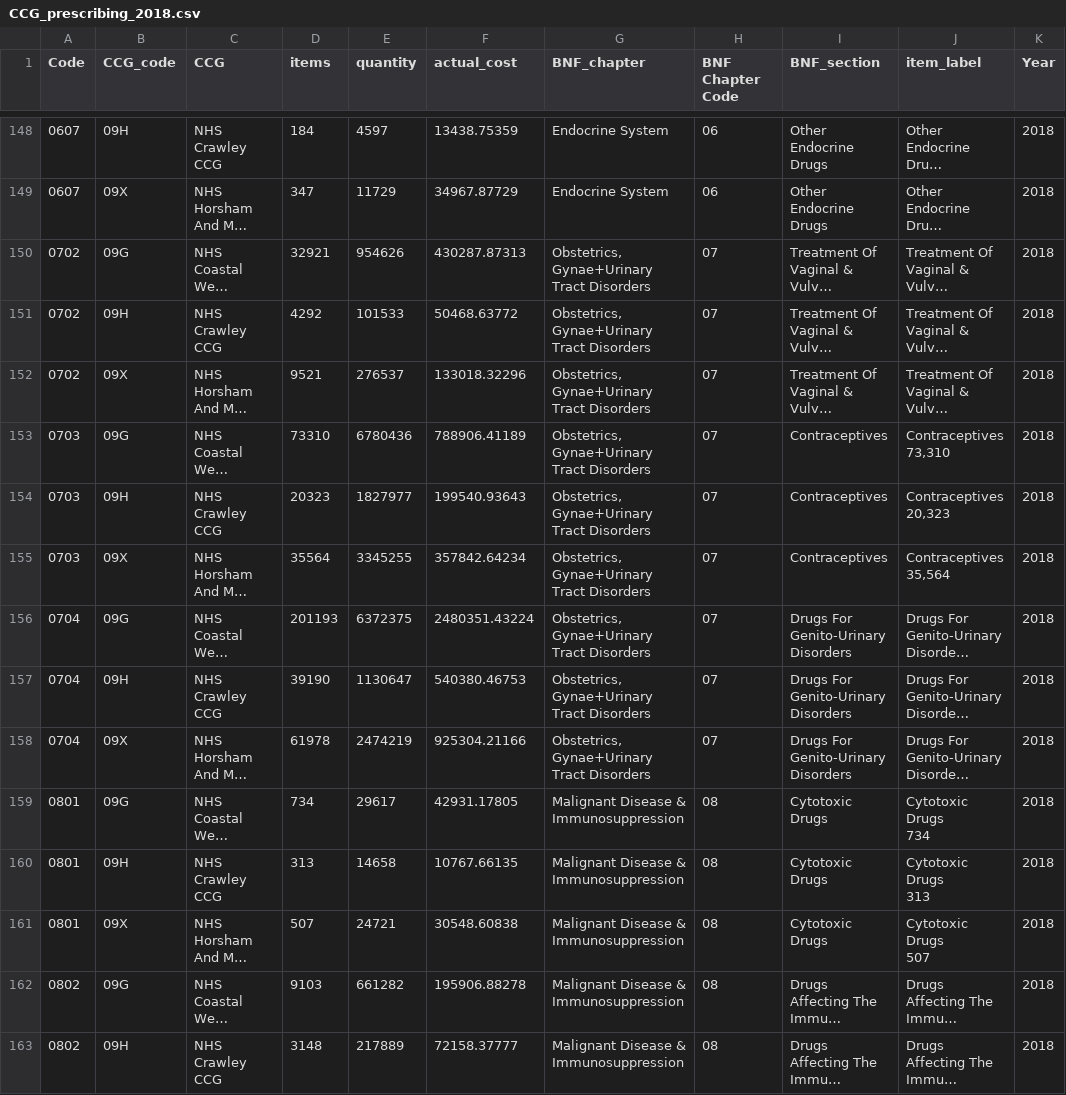
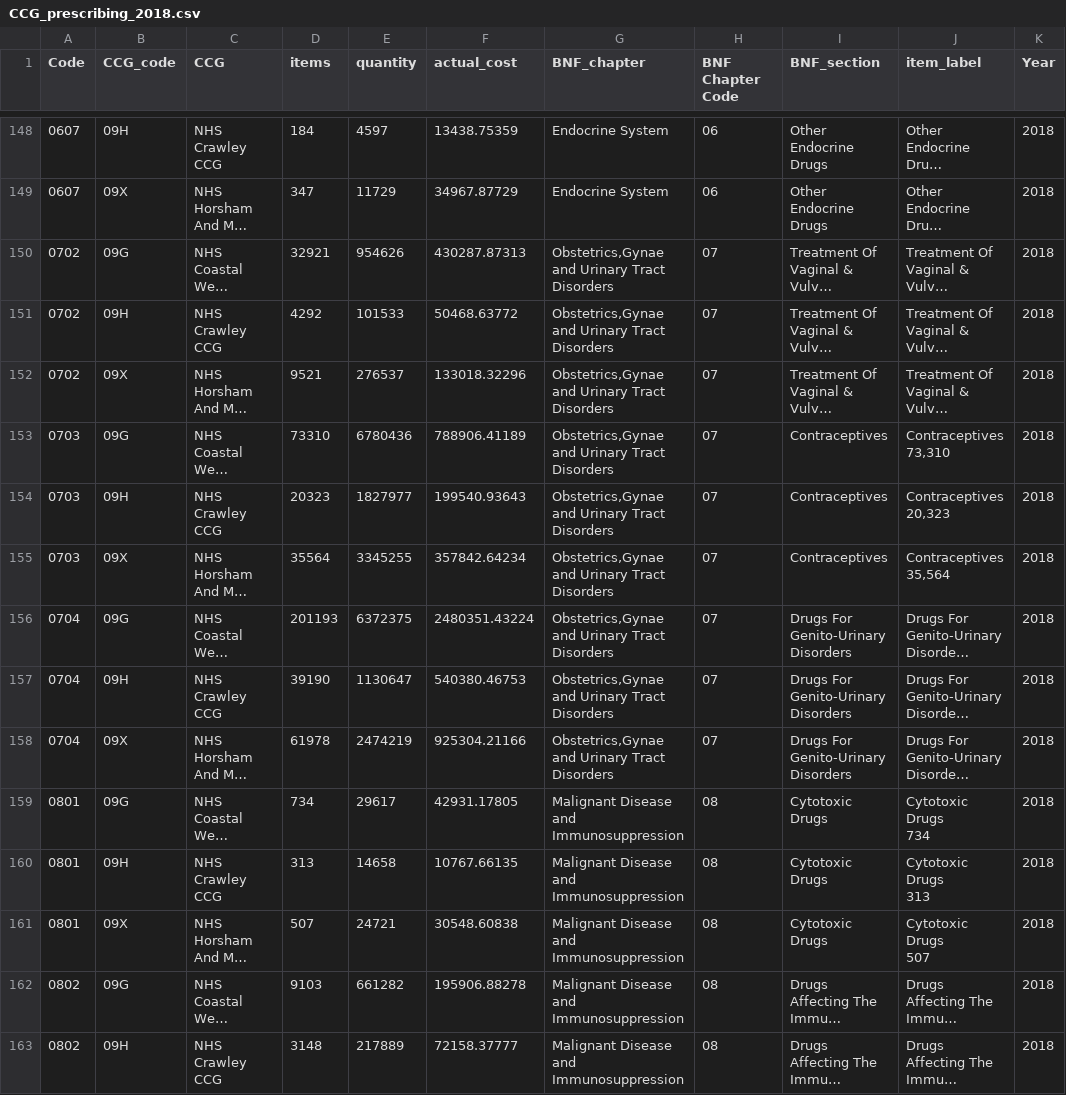
Before and after one commit to psychty/gp_prescribing, a CSV file: CCG_prescribing_2018.csv, drawn as a sheet; only a part is shown, gaps mark what is left out; long unchanged cells end in …; the diff covers the shown part only; the diff names each change by its address in the sheet, - before the commit and + after, or states it on an @@ line.

```diff
--- a/CCG_prescribing_2018.csv
+++ b/CCG_prescribing_2018.csv
-G150:G158 (BNF_chapter): Obstetrics,Gynae+Urinary Tract Disorders
+G150:G158 (BNF_chapter): Obstetrics,Gynae and Urinary Tract Disorders
-G159:G163 (BNF_chapter): Malignant Disease & Immunosuppression
+G159:G163 (BNF_chapter): Malignant Disease and Immunosuppression
```
Also changed, not shown: 76 edited cells elsewhere in this file, Coastal_2018_prescribing.csv, WSx_2018_prescribing.csv, 3 other files.
